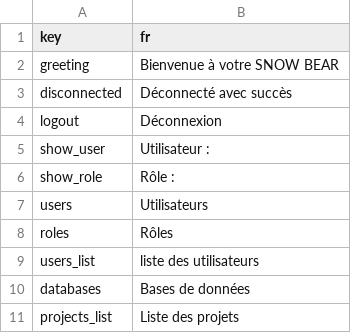
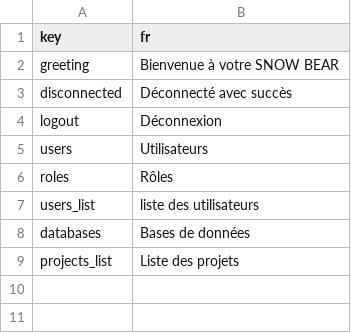
Before and after one commit to touilleWoman/Snowbear, a CSV file: translation_files/french_translations.csv, drawn as a sheet.

Commit message:
ajuste layout: move language selection in sidebar; add logo; delete role display

```diff
--- a/translation_files/french_translations.csv
+++ b/translation_files/french_translations.csv
@@ -4,4 +4,2 @@ disconnected,Déconnecté avec succès
 logout,Déconnexion
-show_user,"Utilisateur : "
-show_role,"Rôle : "
 users,Utilisateurs
```
Also changed, not shown: translation_files/english_translations.csv, 1 other file.
